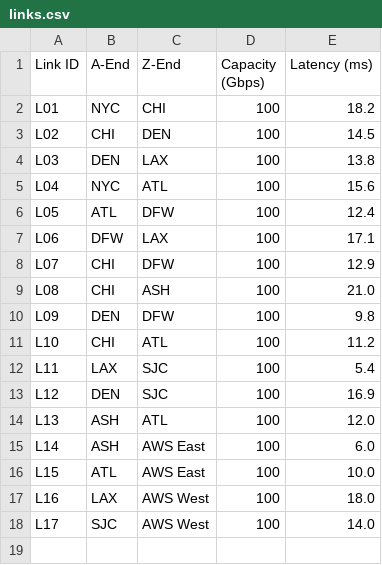
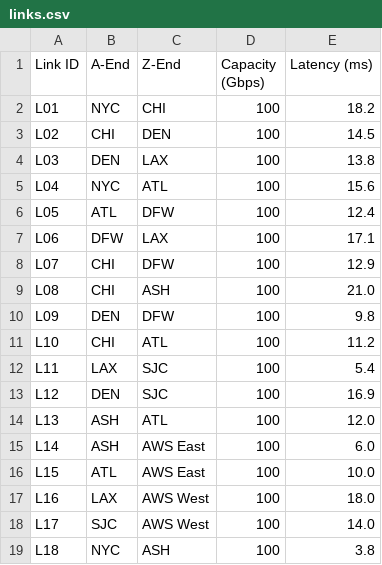
Before and after one commit to sdncoder/network-models, a CSV file: model2/data/links.csv, drawn as a sheet.

```diff
--- a/model2/data/links.csv
+++ b/model2/data/links.csv
@@ -18 +18,2 @@ L16,LAX,AWS West,100,18.0
 L17,SJC,AWS West,100,14.0
+L18,NYC,ASH,100,3.8
```
Also changed, not shown: 12 other files.
